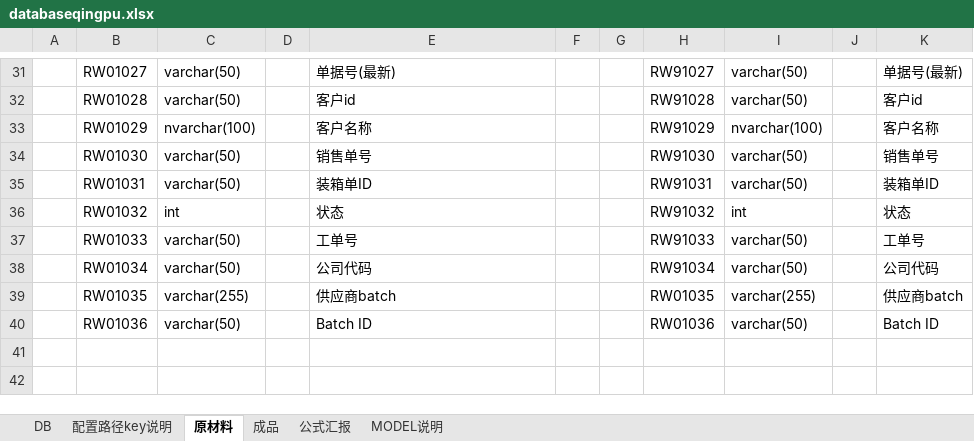
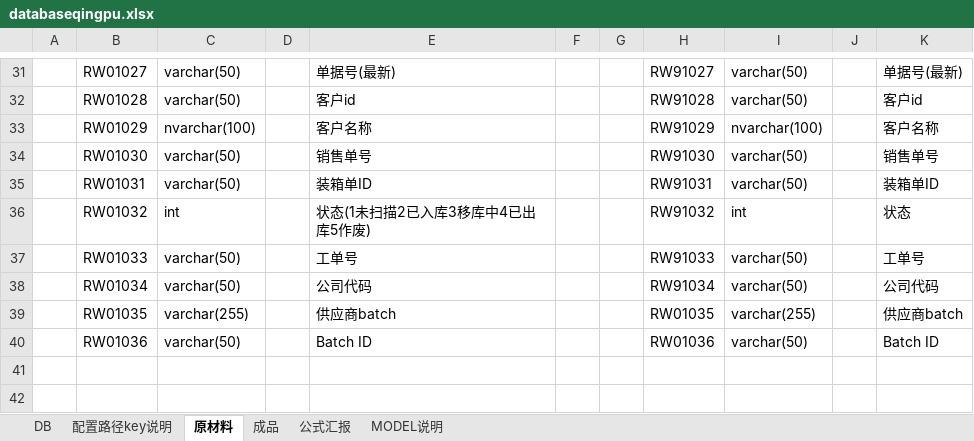
Before and after one commit to howardwyy/testqp, an Excel workbook: databaseqingpu.xlsx, sheet 原材料, drawn as a sheet; only a part is shown, gaps mark what is left out; values as stored, in another font and other column widths than the file's, no borders; the diff names each change by its address in the sheet, - before the commit and + after, or states it on an @@ line.

Commit message:
DB

```diff
--- a/databaseqingpu.xlsx (sheet 原材料)
+++ b/databaseqingpu.xlsx (sheet 原材料)
-E36: 状态
+E36: 状态(1未扫描2已入库3移库中4已出库5作废)
```
Also changed, not shown: sheet 成品.
